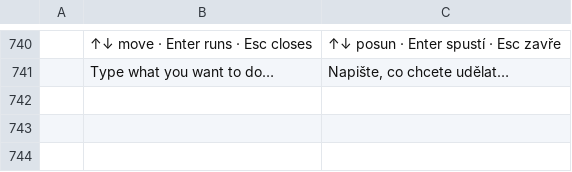
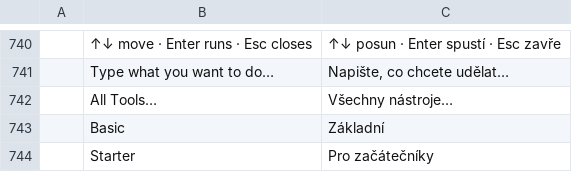
Before and after one commit to treeforjs/vectorcraft, a TSV file: crates/ui-egui/src/i18n/cs.tsv, drawn as a sheet; only a part is shown, gaps mark what is left out; the diff names each change by its address in the sheet, - before the commit and + after, or states it on an @@ line.

Commit message:
UX5: a starter toolbar that explains itself (#49)
New users get a ten-slot Starter toolbar with a More button; every tool has a one-line description in its tooltip and a how-to hint with modifiers; flyouts open on a visible arrow; slot lists are built once.

```diff
--- a/crates/ui-egui/src/i18n/cs.tsv
+++ b/crates/ui-egui/src/i18n/cs.tsv
+row 742:  | All Tools… | Všechny nástroje…
+row 743:  | Basic | Základní
+row 744:  | Starter | Pro začátečníky
```
Also changed, not shown: crates/ui-egui/src/i18n/pt-br.tsv, 16 other files.
